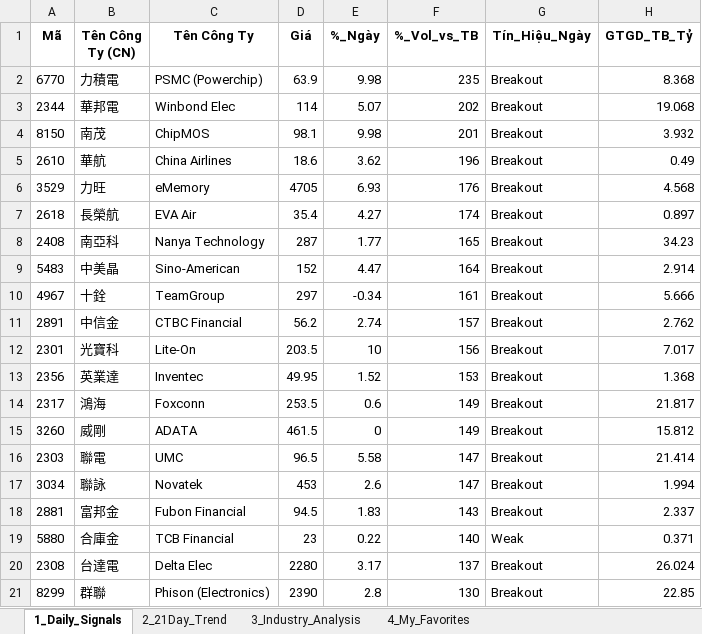
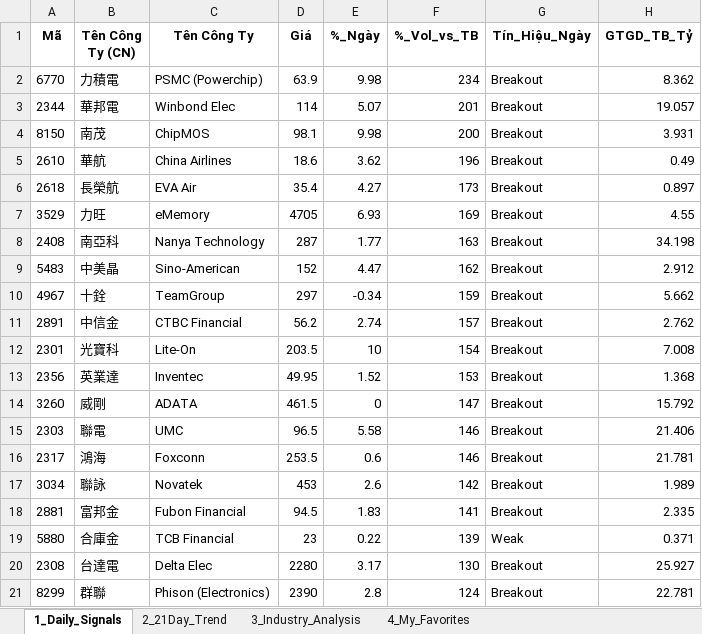
Before and after one commit to chipmoon/dashboard-tw, an Excel workbook: Taiwan_Market_Data_Latest.xlsx, sheet 1_Daily_Signals, drawn as a sheet; only a part is shown; values as stored, in another font and other column widths than the file's, no borders; removed rows and columns are numbered as before the commit, all else as after; the diff covers the shown part only; the diff names each change by its address in the sheet, - before the commit and + after, or states it on an @@ line.

```diff
--- a/Taiwan_Market_Data_Latest.xlsx (sheet 1_Daily_Signals)
+++ b/Taiwan_Market_Data_Latest.xlsx (sheet 1_Daily_Signals)
-F2 (%_Vol_vs_TB): 235
+F2 (%_Vol_vs_TB): 234
-H2 (GTGD_TB_Tỷ): 8.368
+H2 (GTGD_TB_Tỷ): 8.362
-F3 (%_Vol_vs_TB): 202
+F3 (%_Vol_vs_TB): 201
-H3 (GTGD_TB_Tỷ): 19.068
+H3 (GTGD_TB_Tỷ): 19.057
-F4 (%_Vol_vs_TB): 201
+F4 (%_Vol_vs_TB): 200
-H4 (GTGD_TB_Tỷ): 3.932
+H4 (GTGD_TB_Tỷ): 3.931
-row 6: 3529 | 力旺 | eMemory | 4705 | 6.93 | 176 | Breakout | 4.568
-F6 (%_Vol_vs_TB): 174
+F6 (%_Vol_vs_TB): 173
+row 7: 3529 | 力旺 | eMemory | 4705 | 6.93 | 169 | Breakout | 4.55
-F8 (%_Vol_vs_TB): 165
+F8 (%_Vol_vs_TB): 163
-H8 (GTGD_TB_Tỷ): 34.23
+H8 (GTGD_TB_Tỷ): 34.198
-F9 (%_Vol_vs_TB): 164
+F9 (%_Vol_vs_TB): 162
-H9 (GTGD_TB_Tỷ): 2.914
+H9 (GTGD_TB_Tỷ): 2.912
-F10 (%_Vol_vs_TB): 161
+F10 (%_Vol_vs_TB): 159
-H10 (GTGD_TB_Tỷ): 5.666
+H10 (GTGD_TB_Tỷ): 5.662
-F12 (%_Vol_vs_TB): 156
+F12 (%_Vol_vs_TB): 154
-H12 (GTGD_TB_Tỷ): 7.017
+H12 (GTGD_TB_Tỷ): 7.008
-row 14: 2317 | 鴻海 | Foxconn | 253.5 | 0.6 | 149 | Breakout | 21.817
-F14 (%_Vol_vs_TB): 149
+F14 (%_Vol_vs_TB): 147
-H14 (GTGD_TB_Tỷ): 15.812
+H14 (GTGD_TB_Tỷ): 15.792
-F15 (%_Vol_vs_TB): 147
+F15 (%_Vol_vs_TB): 146
-H15 (GTGD_TB_Tỷ): 21.414
+H15 (GTGD_TB_Tỷ): 21.406
+row 16: 2317 | 鴻海 | Foxconn | 253.5 | 0.6 | 146 | Breakout | 21.781
-F17 (%_Vol_vs_TB): 147
+F17 (%_Vol_vs_TB): 142
-H17 (GTGD_TB_Tỷ): 1.994
+H17 (GTGD_TB_Tỷ): 1.989
-F18 (%_Vol_vs_TB): 143
+F18 (%_Vol_vs_TB): 141
-H18 (GTGD_TB_Tỷ): 2.337
+H18 (GTGD_TB_Tỷ): 2.335
-F19 (%_Vol_vs_TB): 140
+F19 (%_Vol_vs_TB): 139
-F20 (%_Vol_vs_TB): 137
+F20 (%_Vol_vs_TB): 130
-H20 (GTGD_TB_Tỷ): 26.024
+H20 (GTGD_TB_Tỷ): 25.927
-F21 (%_Vol_vs_TB): 130
+F21 (%_Vol_vs_TB): 124
-H21 (GTGD_TB_Tỷ): 22.85
+H21 (GTGD_TB_Tỷ): 22.781
```
Also changed, not shown: 6 added rows, 6 removed rows and 40 edited cells elsewhere in this sheet, sheet 2_21Day_Trend, sheet 3_Industry_Analysis, sheet 4_My_Favorites.
